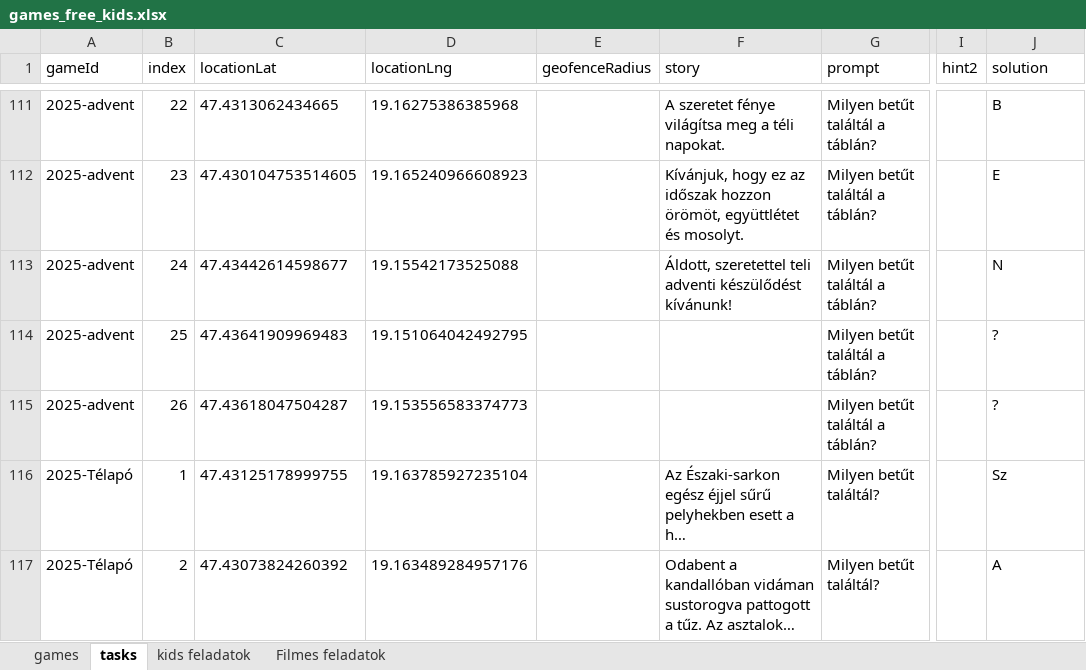
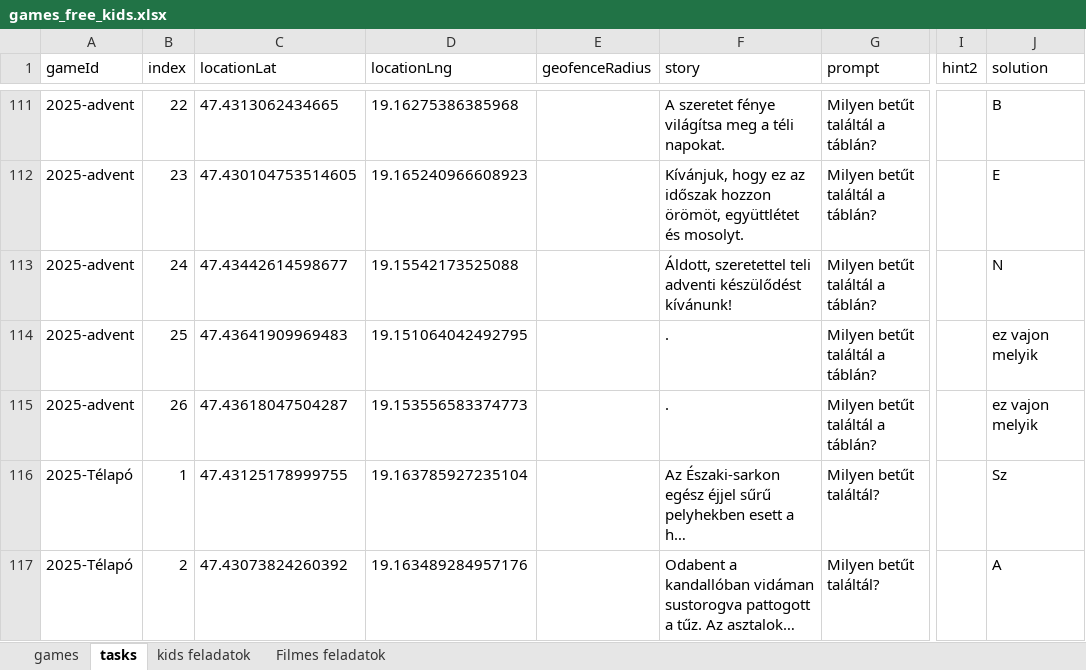
Before and after one commit to MystiGo-hu/MystiGo, an Excel workbook: games/games_free_kids.xlsx, sheet tasks, drawn as a sheet; only a part is shown, gaps mark what is left out; long unchanged cells end in …; values as stored, in another font and other column widths than the file's, no borders; the diff names each change by its address in the sheet, - before the commit and + after, or states it on an @@ line.

Commit message:
Add files via upload

```diff
--- a/games/games_free_kids.xlsx (sheet tasks)
+++ b/games/games_free_kids.xlsx (sheet tasks)
-F114:F115 (story): (empty)
+F114:F115 (story): .
-J114:J115 (solution): ?
+J114:J115 (solution): ez vajon melyik
```
